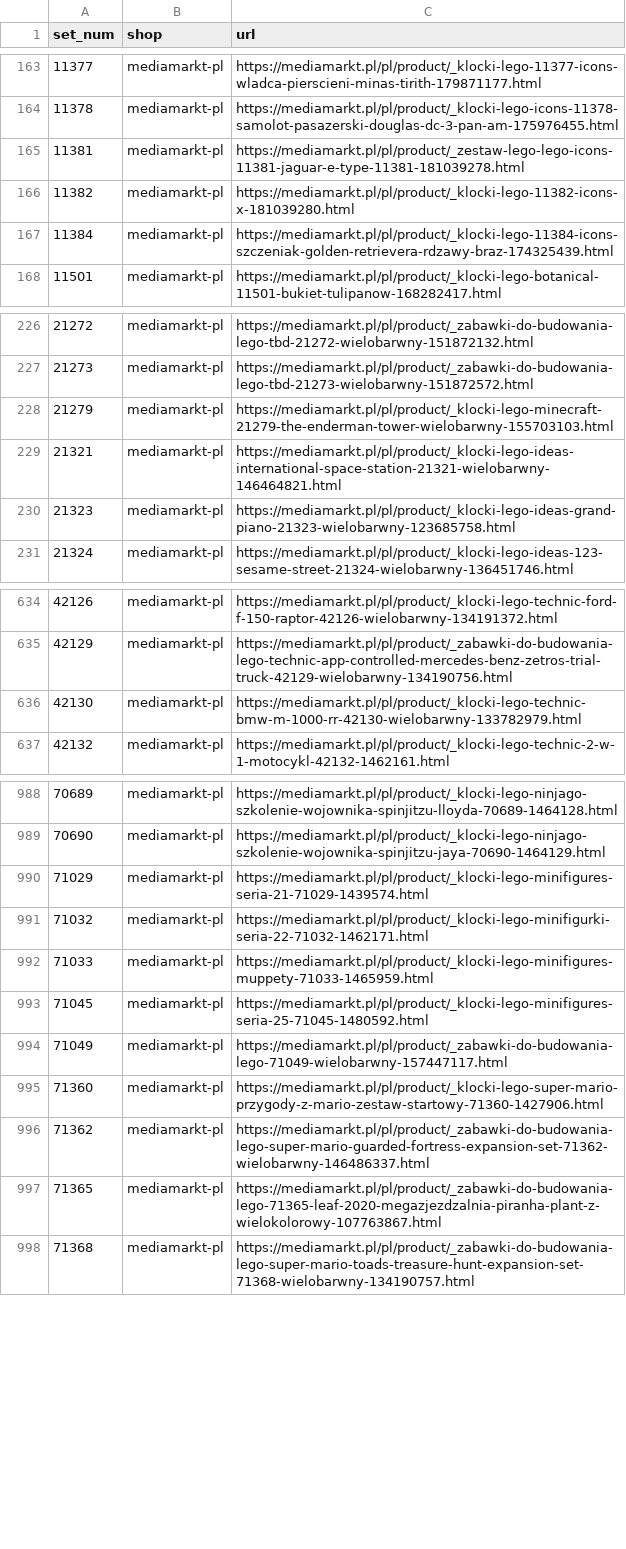
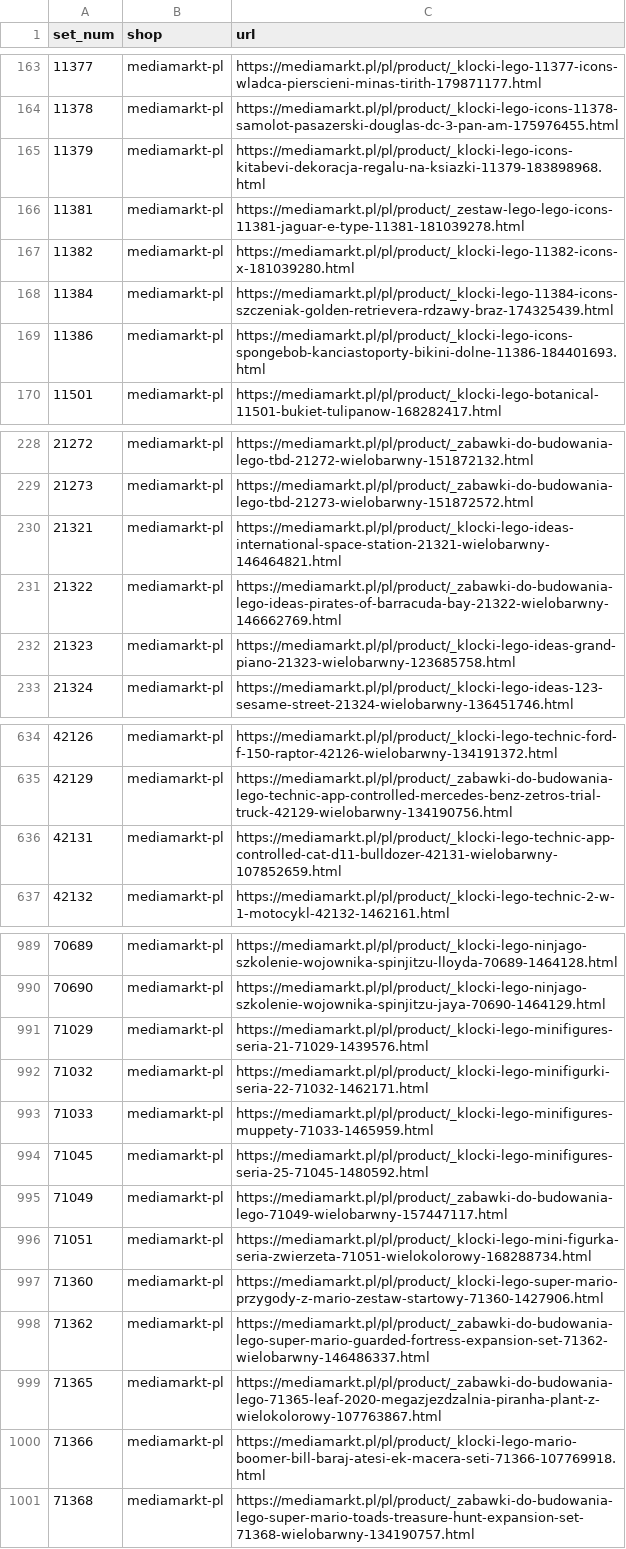
Before and after one commit to galakty/lego-ceny-ue, a CSV file: data/discovered/mediamarkt-pl.csv, drawn as a sheet; only a part is shown, gaps mark what is left out; the diff covers the shown part only.

Commit message:
Discovered products 2026-11-16

```diff
--- a/data/discovered/mediamarkt-pl.csv
+++ b/data/discovered/mediamarkt-pl.csv
@@ -164,2 +164,3 @@ set_num,shop,url
 11378,mediamarkt-pl,https://mediamarkt.pl/pl/product/_klocki-lego-icons-11378-samolot-pasazerski-douglas-dc-3-pan-am-175976455.html
+11379,mediamarkt-pl,https://mediamarkt.pl/pl/product/_klocki-lego-icons-kitabevi-dekoracja-regalu-na-ksiazki-11379-183898968.html
 11381,mediamarkt-pl,https://mediamarkt.pl/pl/product/_zestaw-lego-lego-icons-11381-jaguar-e-type-11381-181039278.html
@@ -167,2 +168,3 @@ set_num,shop,url
 11384,mediamarkt-pl,https://mediamarkt.pl/pl/product/_klocki-lego-11384-icons-szczeniak-golden-retrievera-rdzawy-braz-174325439.html
+11386,mediamarkt-pl,https://mediamarkt.pl/pl/product/_klocki-lego-icons-spongebob-kanciastoporty-bikini-dolne-11386-184401693.html
 11501,mediamarkt-pl,https://mediamarkt.pl/pl/product/_klocki-lego-botanical-11501-bukiet-tulipanow-168282417.html
@@ -227,4 +229,4 @@ set_num,shop,url
 21273,mediamarkt-pl,https://mediamarkt.pl/pl/product/_zabawki-do-budowania-lego-tbd-21273-wielobarwny-151872572.html
-21279,mediamarkt-pl,https://mediamarkt.pl/pl/product/_klocki-lego-minecraft-21279-the-enderman-tower-wielobarwny-155703103.html
 21321,mediamarkt-pl,https://mediamarkt.pl/pl/product/_klocki-lego-ideas-international-space-station-21321-wielobarwny-146464821.html
+21322,mediamarkt-pl,https://mediamarkt.pl/pl/product/_zabawki-do-budowania-lego-ideas-pirates-of-barracuda-bay-21322-wielobarwny-146662769.html
 21323,mediamarkt-pl,https://mediamarkt.pl/pl/product/_klocki-lego-ideas-grand-piano-21323-wielobarwny-123685758.html
@@ -635,3 +635,3 @@ set_num,shop,url
 42129,mediamarkt-pl,https://mediamarkt.pl/pl/product/_zabawki-do-budowania-lego-technic-app-controlled-mercedes-benz-zetros-trial-truck-42129-wielobarwny-134190756.html
-42130,mediamarkt-pl,https://mediamarkt.pl/pl/product/_klocki-lego-technic-bmw-m-1000-rr-42130-wielobarwny-133782979.html
+42131,mediamarkt-pl,https://mediamarkt.pl/pl/product/_klocki-lego-technic-app-controlled-cat-d11-bulldozer-42131-wielobarwny-107852659.html
 42132,mediamarkt-pl,https://mediamarkt.pl/pl/product/_klocki-lego-technic-2-w-1-motocykl-42132-1462161.html
@@ -989,3 +990,3 @@ set_num,shop,url
 70690,mediamarkt-pl,https://mediamarkt.pl/pl/product/_klocki-lego-ninjago-szkolenie-wojownika-spinjitzu-jaya-70690-1464129.html
-71029,mediamarkt-pl,https://mediamarkt.pl/pl/product/_klocki-lego-minifigures-seria-21-71029-1439574.html
+71029,mediamarkt-pl,https://mediamarkt.pl/pl/product/_klocki-lego-minifigures-seria-21-71029-1439576.html
 71032,mediamarkt-pl,https://mediamarkt.pl/pl/product/_klocki-lego-minifigurki-seria-22-71032-1462171.html
@@ -994,2 +995,3 @@ set_num,shop,url
 71049,mediamarkt-pl,https://mediamarkt.pl/pl/product/_zabawki-do-budowania-lego-71049-wielobarwny-157447117.html
+71051,mediamarkt-pl,https://mediamarkt.pl/pl/product/_klocki-lego-mini-figurka-seria-zwierzeta-71051-wielokolorowy-168288734.html
 71360,mediamarkt-pl,https://mediamarkt.pl/pl/product/_klocki-lego-super-mario-przygody-z-mario-zestaw-startowy-71360-1427906.html
@@ -997,2 +999,3 @@ set_num,shop,url
 71365,mediamarkt-pl,https://mediamarkt.pl/pl/product/_zabawki-do-budowania-lego-71365-leaf-2020-megazjezdzalnia-piranha-plant-z-wielokolorowy-107763867.html
+71366,mediamarkt-pl,https://mediamarkt.pl/pl/product/_klocki-lego-mario-boomer-bill-baraj-atesi-ek-macera-seti-71366-107769918.html
 71368,mediamarkt-pl,https://mediamarkt.pl/pl/product/_zabawki-do-budowania-lego-super-mario-toads-treasure-hunt-expansion-set-71368-wielobarwny-134190757.html
```
Also changed, not shown: 20 added rows, 23 removed rows and 10 edited cells elsewhere in this file, data/discovered/planetaklockow-pl.csv.
